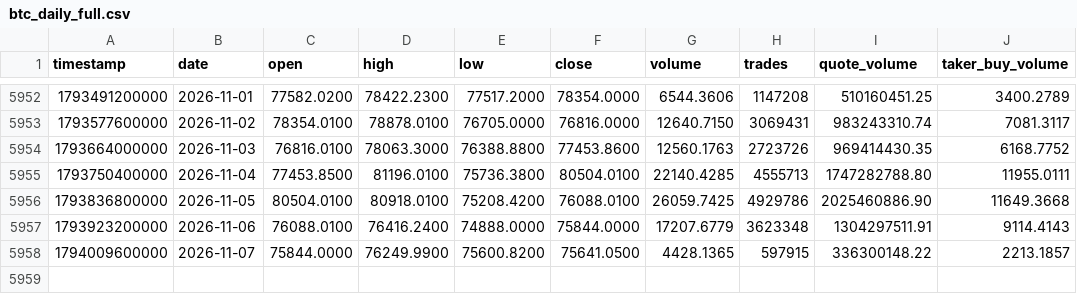
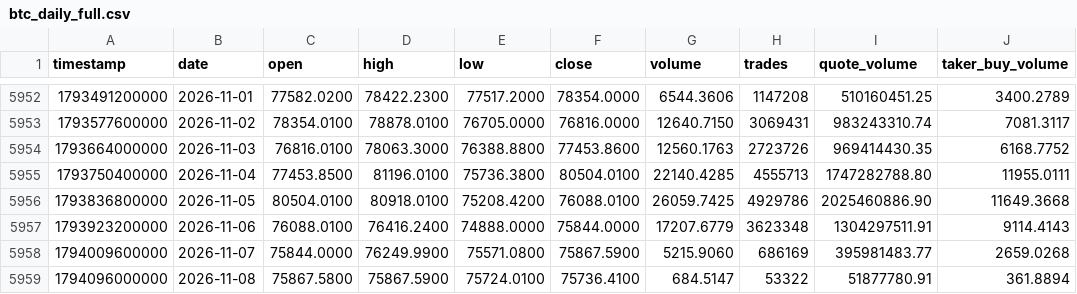
Before and after one commit to everett6/piquant-live, a CSV file: data/historical/btc_daily_full.csv, drawn as a sheet; only a part is shown, gaps mark what is left out.

```diff
--- a/data/historical/btc_daily_full.csv
+++ b/data/historical/btc_daily_full.csv
@@ -5957,2 +5957,3 @@ timestamp,date,open,high,low,close,volume,trades,quote_volume,taker_buy_volume
 1793923200000,2026-11-06,76088.0100,76416.2400,74888.0000,75844.0000,17207.6779,3623348,1304297511.91,9114.4143
-1794009600000,2026-11-07,75844.0000,76249.9900,75600.8200,75641.0500,4428.1365,597915,336300148.22,2213.1857
+1794009600000,2026-11-07,75844.0000,76249.9900,75571.0800,75867.5900,5215.9060,686169,395981483.77,2659.0268
+1794096000000,2026-11-08,75867.5800,75867.5900,75724.0100,75736.4100,684.5147,53322,51877780.91,361.8894
```
Also changed, not shown: data/historical/eth_daily_full.csv, 8 other files.
